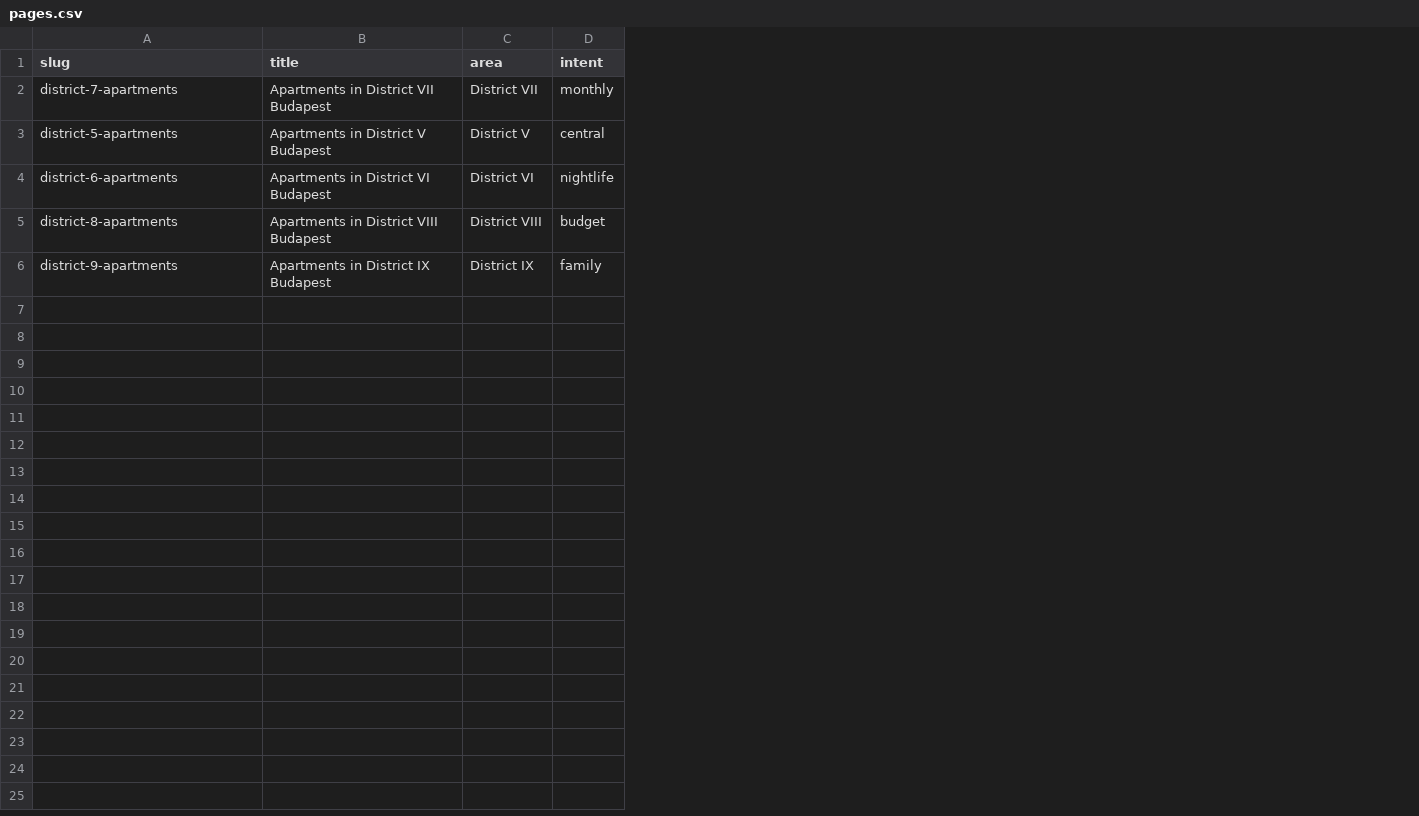
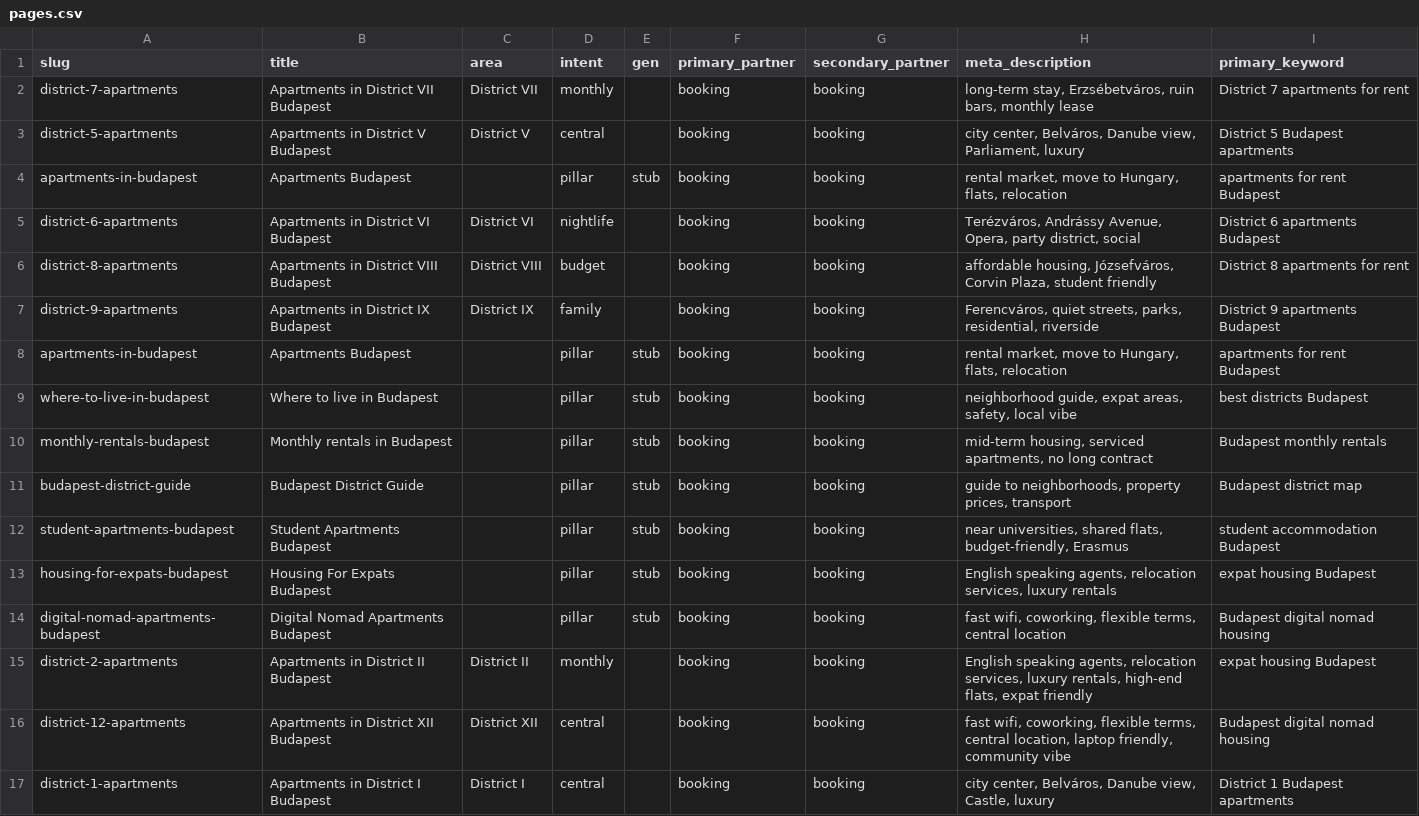
Before and after one commit to mkalas67/apartmentbudapest, a CSV file: input/pages.csv, drawn as a sheet; addresses are those after the commit; the diff names each change by its address in the sheet, - before the commit and + after, or states it on an @@ line.

Commit message:
pipeline updates + prompt template+budapestonly

```diff
--- a/input/pages.csv
+++ b/input/pages.csv
+column E (gen), empty
+column F (primary_partner), rows 2-3: booking | booking; rows 5-7: all booking
+column G (secondary_partner), rows 2-3: booking | booking; rows 5-7: all booking
+column H (meta_description), rows 2-3: long-term stay, Erzsébetváros, ruin bars, monthly lease | city center, Belváros, Danube view, Parliament, luxury; rows 5-7: Terézváros, Andrássy Avenue, Opera, party district, social | affordable housing, Józsefváros, Corvin Plaza, student friendly | Ferencváros, quiet streets, parks, residential, riverside
+column I (primary_keyword), rows 2-3: District 7 apartments for rent | District 5 Budapest apartments; rows 5-7: District 6 apartments Budapest | District 8 apartments for rent | District 9 apartments Budapest
+row 4: apartments-in-budapest | Apartments Budapest |  | pillar | stub | booking | booking | rental market, move to Hungary, flats, relocation | apartments for rent Budapest
+row 8: apartments-in-budapest | Apartments Budapest |  | pillar | stub | booking | booking | rental market, move to Hungary, flats, relocation | apartments for rent Budapest
+row 9: where-to-live-in-budapest | Where to live in Budapest |  | pillar | stub | booking | booking | neighborhood guide, expat areas, safety, local vibe | best districts Budapest
+row 10: monthly-rentals-budapest | Monthly rentals in Budapest |  | pillar | stub | booking | booking | mid-term housing, serviced apartments, no long contract | Budapest monthly rentals
+row 11: budapest-district-guide | Budapest District Guide |  | pillar | stub | booking | booking | guide to neighborhoods, property prices, transport | Budapest district map
+row 12: student-apartments-budapest | Student Apartments Budapest |  | pillar | stub | booking | booking | near universities, shared flats, budget-friendly, Erasmus | student accommodation Budapest
+row 13: housing-for-expats-budapest | Housing For Expats Budapest |  | pillar | stub | booking | booking | English speaking agents, relocation services, luxury rentals | expat housing Budapest
+row 14: digital-nomad-apartments-budapest | Digital Nomad Apartments Budapest |  | pillar | stub | booking | booking | fast wifi, coworking, flexible terms, central location | Budapest digital nomad housing
+row 15: district-2-apartments | Apartments in District II Budapest | District II | monthly |  | booking | booking | English speaking agents, relocation services, luxury rentals, high-end flats, expat friendly | expat housing Budapest
+row 16: district-12-apartments | Apartments in District XII Budapest | District XII | central |  | booking | booking | fast wifi, coworking, flexible terms, central location, laptop friendly, community vibe | Budapest digital nomad housing
+row 17: district-1-apartments | Apartments in District I Budapest | District I | central |  | booking | booking | city center, Belváros, Danube view, Castle, luxury | District 1 Budapest apartments
```
Also changed, not shown: 5 other files.
